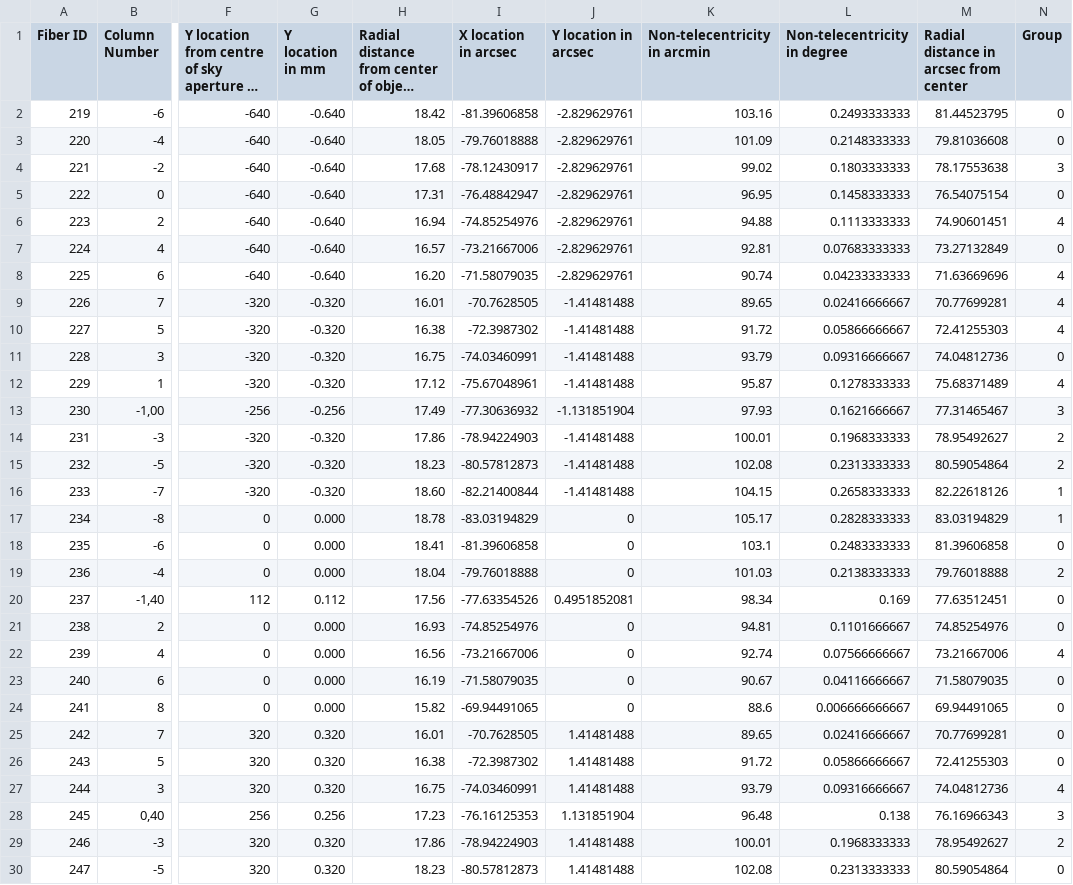
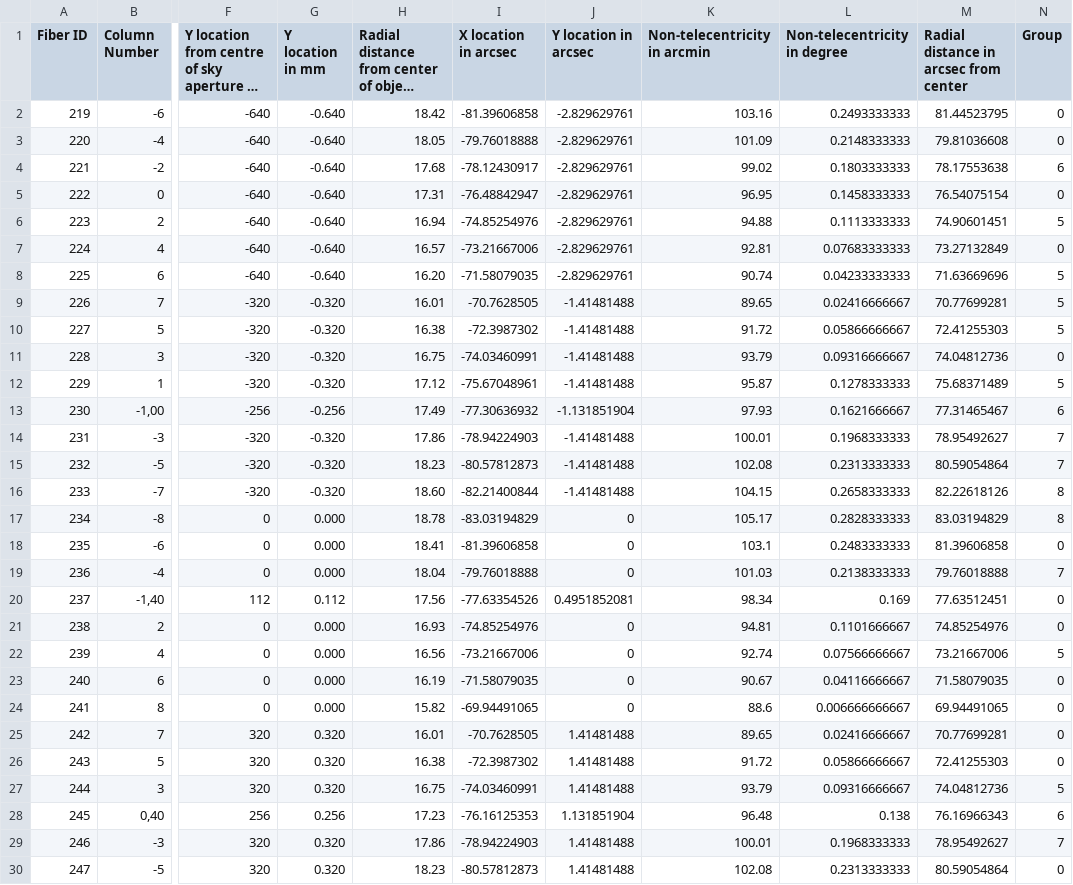
Before and after one commit to nicolas-erasmus/rss_ifu, a CSV file: SMI_300_data_sky_LHS.csv, drawn as a sheet; only a part is shown, gaps mark what is left out; long unchanged cells end in …; the diff covers the shown part only; the diff names each change by its address in the sheet, - before the commit and + after, or states it on an @@ line.

Commit message:
had to switch groups for LHS and RHS so updated .dat files

```diff
--- a/SMI_300_data_sky_LHS.csv
+++ b/SMI_300_data_sky_LHS.csv
-N4 (Group): 3
+N4 (Group): 6
-N6 (Group): 4
+N6 (Group): 5
-N8:N10 (Group): 4
+N8:N10 (Group): 5
-N12 (Group): 4
+N12 (Group): 5
-N13 (Group): 3
+N13 (Group): 6
-N14:N15 (Group): 2
+N14:N15 (Group): 7
-N16:N17 (Group): 1
+N16:N17 (Group): 8
-N19 (Group): 2
+N19 (Group): 7
-N22 (Group): 4
+N22 (Group): 5
-N27 (Group): 4
+N27 (Group): 5
-N28 (Group): 3
+N28 (Group): 6
-N29 (Group): 2
+N29 (Group): 7
```
Also changed, not shown: 3 edited cells elsewhere in this file, SMI_300_data_sky_RHS.csv.
